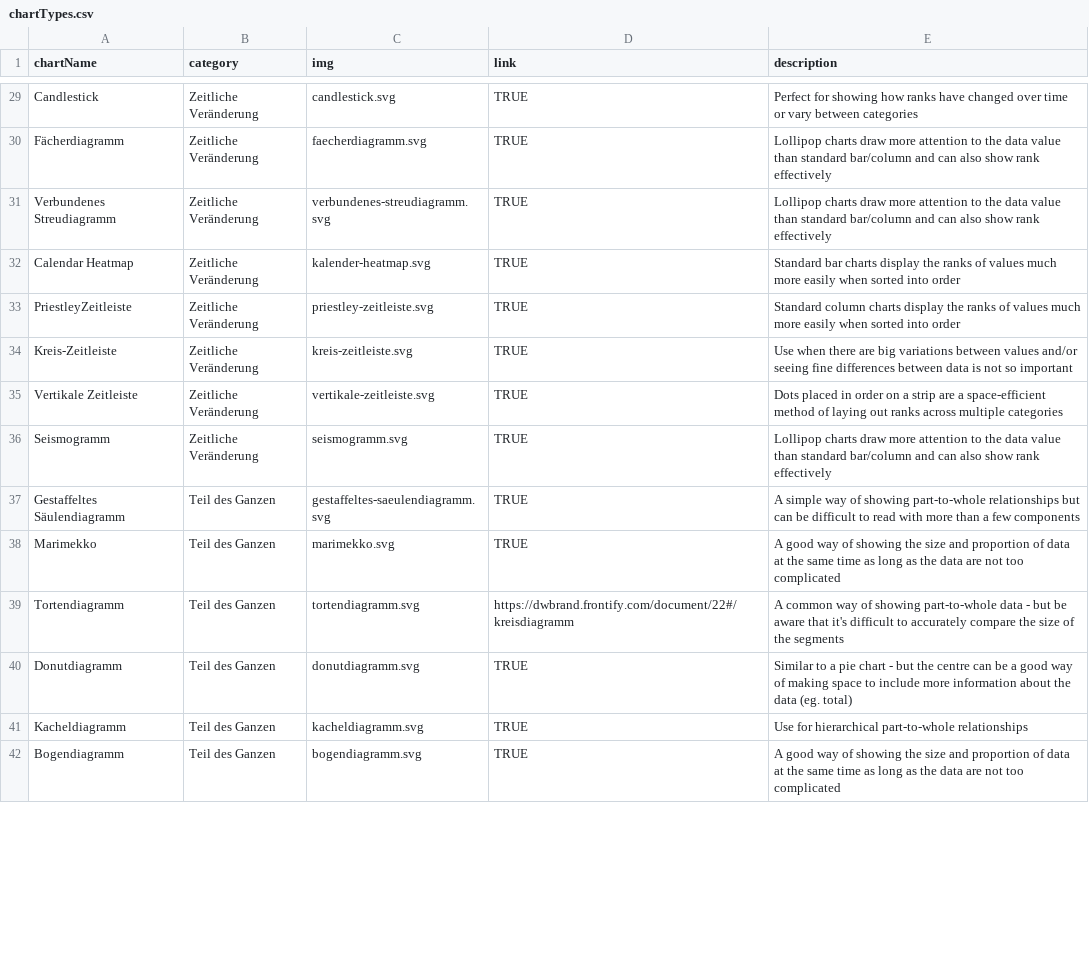
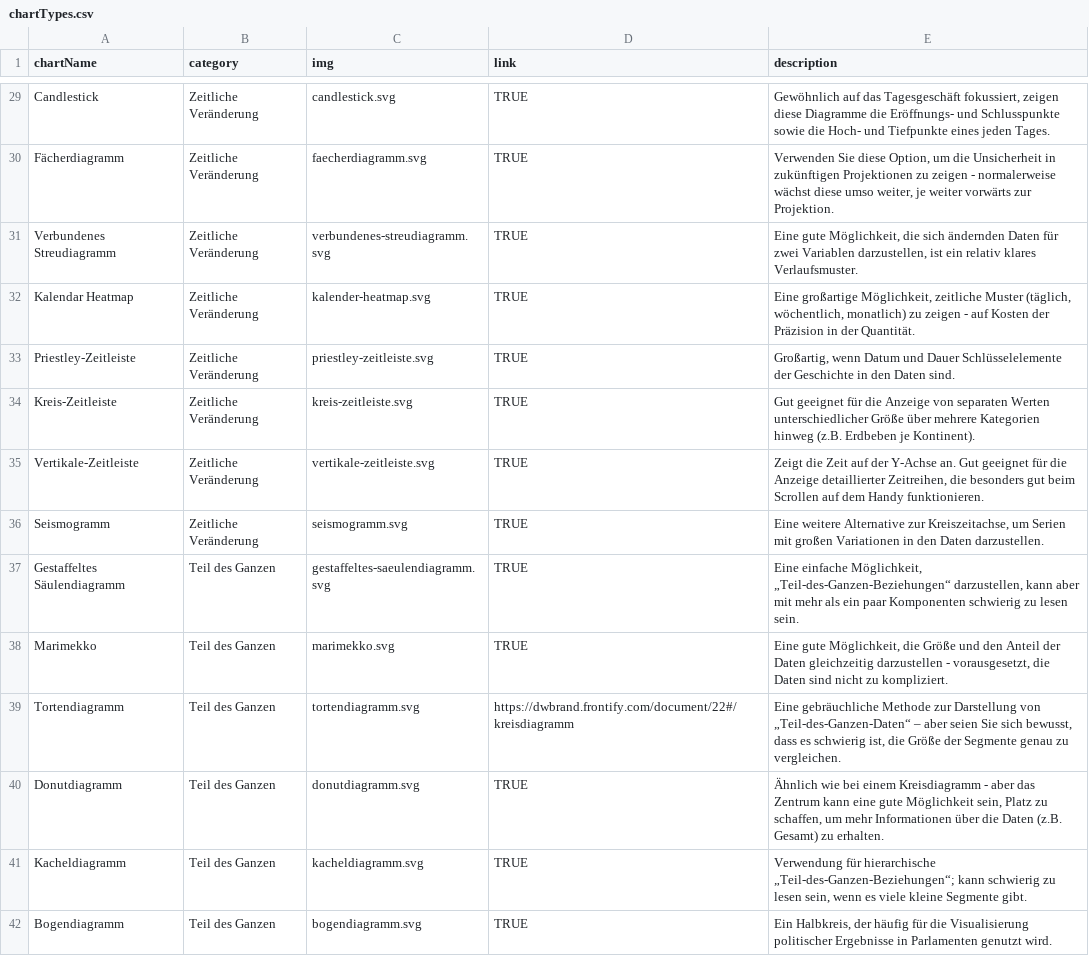
Before and after one commit to Eikeik/Gestalten_mit_Daten, a CSV file: chartTypes.csv, drawn as a sheet; only a part is shown, gaps mark what is left out; the diff covers the shown part only; the diff names each change by its address in the sheet, - before the commit and + after, or states it on an @@ line.

Commit message:
added new descriptions in german

```diff
--- a/chartTypes.csv
+++ b/chartTypes.csv
-E29 (description): Perfect for showing how ranks have changed over time or vary between categories
+E29 (description): Gewöhnlich auf das Tagesgeschäft fokussiert, zeigen diese Diagramme die Eröffnungs- und Schlusspunkte sowie die Hoch- und Tiefpunkte eines jeden Tages.
-E30 (description): Lollipop charts draw more attention to the data value than standard bar/column and can also show rank effectively
+E30 (description): Verwenden Sie diese Option, um die Unsicherheit in zukünftigen Projektionen zu zeigen - normalerweise wächst diese umso weiter, je weiter vorwärts zur Projektion.
-E31 (description): Lollipop charts draw more attention to the data value than standard bar/column and can also show rank effectively
+E31 (description): Eine gute Möglichkeit, die sich ändernden Daten für zwei Variablen darzustellen, ist ein relativ klares Verlaufsmuster.
-A32 (chartName): Calendar Heatmap
+A32 (chartName): Kalendar Heatmap
-E32 (description): Standard bar charts display the ranks of values much more easily when sorted into order
+E32 (description): Eine großartige Möglichkeit, zeitliche Muster (täglich, wöchentlich, monatlich) zu zeigen - auf Kosten der Präzision in der Quantität.
-A33 (chartName): PriestleyZeitleiste
+A33 (chartName): Priestley-Zeitleiste
-E33 (description): Standard column charts display the ranks of values much more easily when sorted into order
+E33 (description): Großartig, wenn Datum und Dauer Schlüsselelemente der Geschichte in den Daten sind.
-E34 (description): Use when there are big variations between values and/or seeing fine differences between data is not so important
+E34 (description): Gut geeignet für die Anzeige von separaten Werten unterschiedlicher Größe über mehrere Kategorien hinweg (z.B. Erdbeben je Kontinent).
-A35 (chartName): Vertikale Zeitleiste
+A35 (chartName): Vertikale-Zeitleiste
-E35 (description): Dots placed in order on a strip are a space-efficient method of laying out ranks across multiple categories
+E35 (description): Zeigt die Zeit auf der Y-Achse an. Gut geeignet für die Anzeige detaillierter Zeitreihen, die besonders gut beim Scrollen auf dem Handy funktionieren.
-E36 (description): Lollipop charts draw more attention to the data value than standard bar/column and can also show rank effectively
+E36 (description): Eine weitere Alternative zur Kreiszeitachse, um Serien mit großen Variationen in den Daten darzustellen.
-E37 (description): A simple way of showing part-to-whole relationships but can be difficult to read with more than a few components
+E37 (description): Eine einfache Möglichkeit, „Teil-des-Ganzen-Beziehungen“ darzustellen, kann aber mit mehr als ein paar Komponenten schwierig zu lesen sein.
-E38 (description): A good way of showing the size and proportion of data at the same time as long as the data are not too complicated
+E38 (description): Eine gute Möglichkeit, die Größe und den Anteil der Daten gleichzeitig darzustellen - vorausgesetzt, die Daten sind nicht zu kompliziert.
-E39 (description): A common way of showing part-to-whole data - but be aware that it's difficult to accurately compare the size of the segments
+E39 (description): Eine gebräuchliche Methode zur Darstellung von „Teil-des-Ganzen-Daten“ – aber seien Sie sich bewusst, dass es schwierig ist, die Größe der Segmente genau zu vergleichen.
-E40 (description): Similar to a pie chart - but the centre can be a good way of making space to include more information about the data (eg. total)
+E40 (description): Ähnlich wie bei einem Kreisdiagramm - aber das Zentrum kann eine gute Möglichkeit sein, Platz zu schaffen, um mehr Informationen über die Daten (z.B. Gesamt) zu erhalten.
-E41 (description): Use for hierarchical part-to-whole relationships
+E41 (description): Verwendung für hierarchische „Teil-des-Ganzen-Beziehungen“; kann schwierig zu lesen sein, wenn es viele kleine Segmente gibt.
-E42 (description): A good way of showing the size and proportion of data at the same time as long as the data are not too complicated
+E42 (description): Ein Halbkreis, der häufig für die Visualisierung politischer Ergebnisse in Parlamenten genutzt wird.
```
Also changed, not shown: 1 added row, 1 removed row and 54 edited cells elsewhere in this file.
